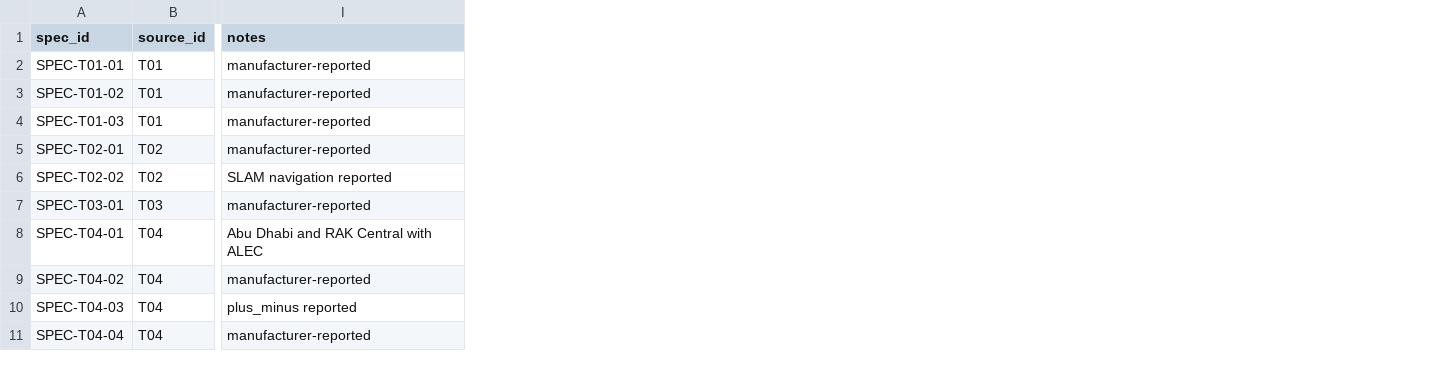
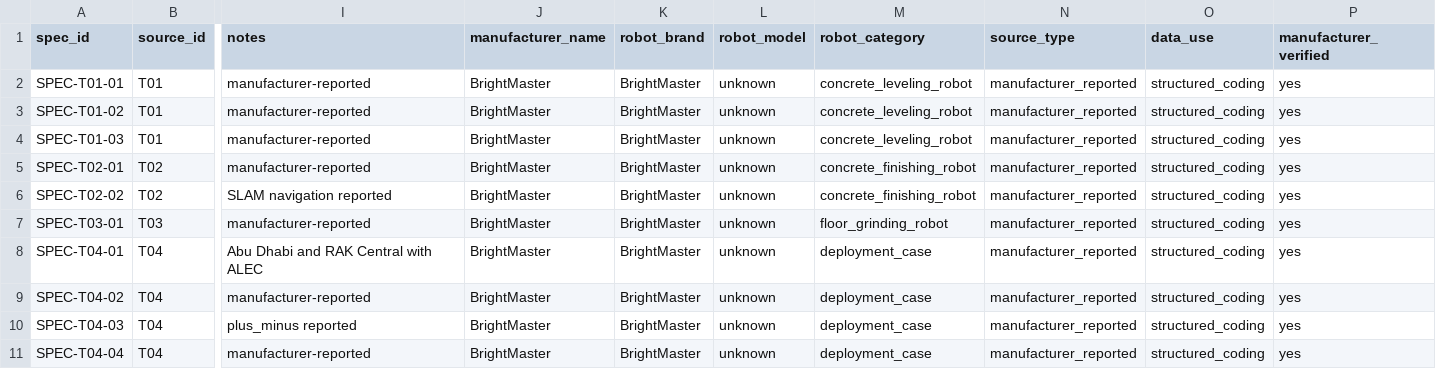
Before and after one commit to YUVRAJ07092007/construction_robot, a CSV file: data/manufacturer_specs.csv, drawn as a sheet; only a part is shown, gaps mark what is left out; the diff names each change by its address in the sheet, - before the commit and + after, or states it on an @@ line.

```diff
--- a/data/manufacturer_specs.csv
+++ b/data/manufacturer_specs.csv
+column J (manufacturer_name), rows 2-11: all BrightMaster
+column K (robot_brand), rows 2-11: all BrightMaster
+column L (robot_model), rows 2-11: all unknown
+column M (robot_category), rows 2-11: concrete_leveling_robot | concrete_leveling_robot | concrete_leveling_robot | concrete_finishing_robot | concrete_finishing_robot | floor_grinding_robot | deployment_case | deployment_case | deployment_case | deployment_case
+column N (source_type), rows 2-11: all manufacturer_reported
+column O (data_use), rows 2-11: all structured_coding
+column P (manufacturer_verified), rows 2-11: all yes
```
Also changed, not shown: data/cleaned_video_dataset.csv, data/mivan_video_observations.csv, 29 other files.
